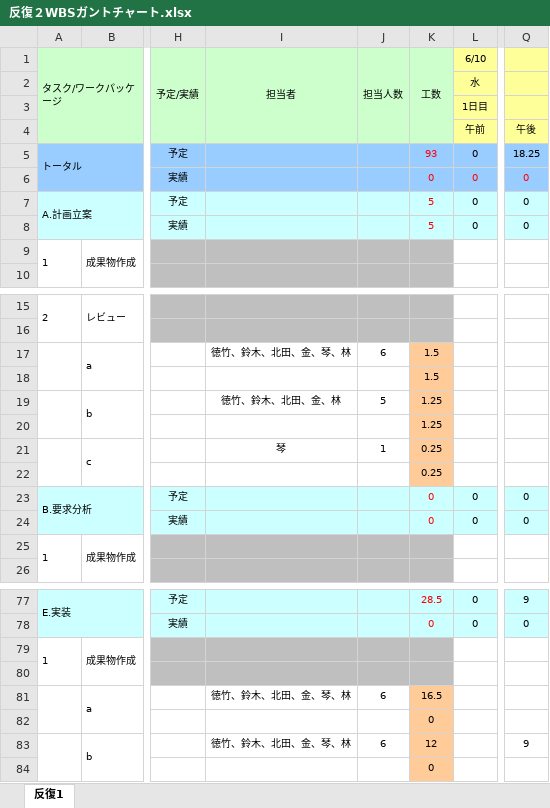
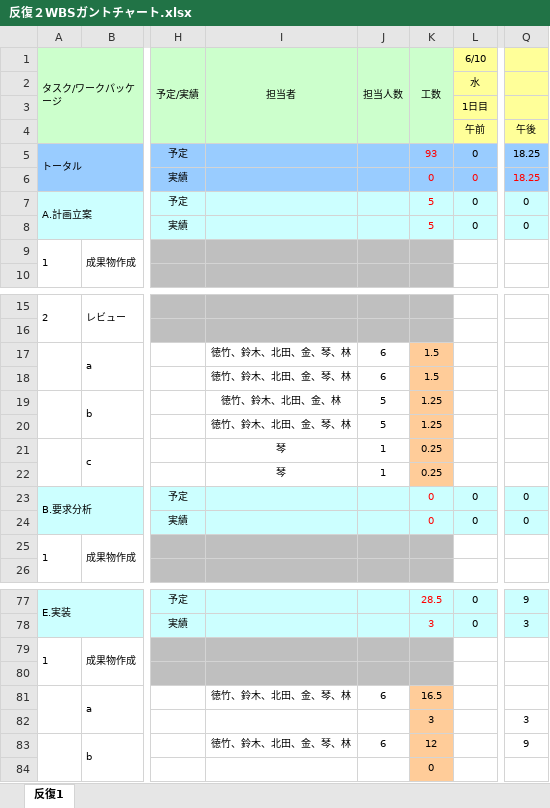
Before and after one commit to lim-nari/13_HJHK, an Excel workbook: 反復２/反復２WBSガントチャート.xlsx, sheet 反復1, drawn as a sheet; only a part is shown, gaps mark what is left out; values as stored, in another font and other column widths than the file's, no borders; charts and pictures and conditional formats not drawn; removed rows and columns are numbered as before the commit, all else as after; rows hold the shown columns only; the diff covers the shown part only; the diff names each change by its address in the sheet, - before the commit and + after, or states it on an @@ line.

```diff
--- a/反復２/反復２WBSガントチャート.xlsx (sheet 反復1)
+++ b/反復２/反復２WBSガントチャート.xlsx (sheet 反復1)
-Q6: 0
+Q6: 18.25
-I18 (担当者): (empty)
+I18 (担当者): 徳竹、鈴木、北田、金、琴、林
-J18 (担当人数): (empty)
+J18 (担当人数): 6
-I20 (担当者): (empty)
+I20 (担当者): 徳竹、鈴木、北田、金、琴、林
-J20 (担当人数): (empty)
+J20 (担当人数): 5
-I22 (担当者): (empty)
+I22 (担当者): 琴
-J22 (担当人数): (empty)
+J22 (担当人数): 1
-K78 (工数): 0
+K78 (工数): 3
-Q78: 0
+Q78: 3
-row 82:  |  |  |  |  | 0
+row 82:  |  |  |  |  | 3 |  | 3
```
Also changed, not shown: 5 added rows, 5 removed rows and 14 edited cells elsewhere in this sheet.
